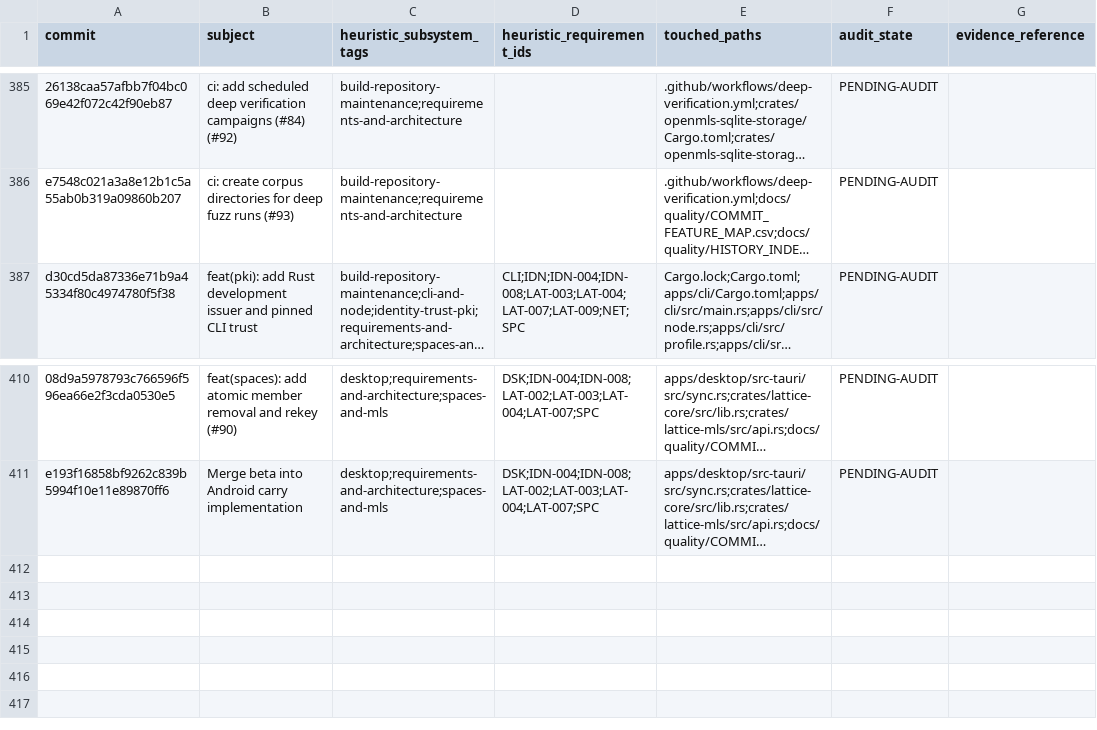
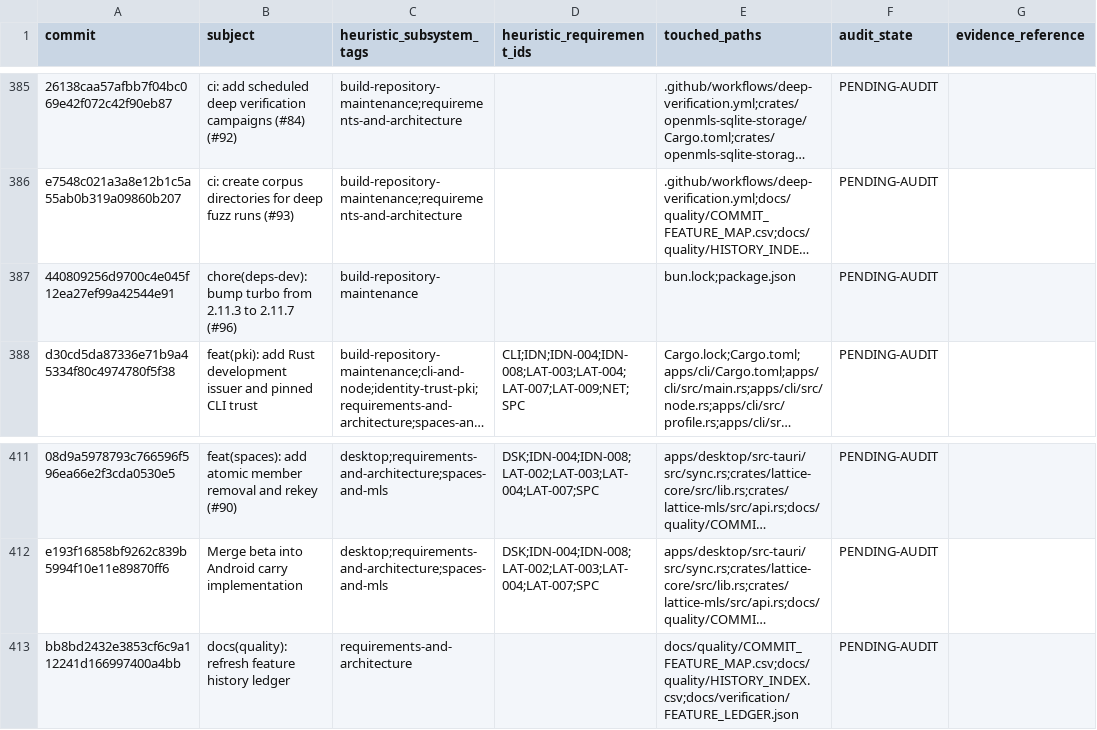
Before and after one commit to Astraive/lattice, a CSV file: docs/quality/HISTORY_INDEX.csv, drawn as a sheet; only a part is shown, gaps mark what is left out; long unchanged cells end in …; the diff names each change by its address in the sheet, - before the commit and + after, or states it on an @@ line.

Commit message:
docs(quality): refresh feature history ledger

```diff
--- a/docs/quality/HISTORY_INDEX.csv
+++ b/docs/quality/HISTORY_INDEX.csv
+row 387: 440809256d9700c4e045f12ea27ef99a42544e91 | chore(deps-dev): bump turbo from 2.11.3 to 2.11.7 (#96) | build-repository-maintenance |  | bun.lock;package.json | PENDING-AUDIT
+row 413: bb8bd2432e3853cf6c9a112241d166997400a4bb | docs(quality): refresh feature history ledger | requirements-and-architecture |  | docs/quality/COMMIT_FEATURE_MAP.csv;docs/quality/HISTORY_INDEX.csv;docs/verification/FEATURE_LEDGER.json | PENDING-AUDIT
```
Also changed, not shown: docs/quality/COMMIT_FEATURE_MAP.csv, 1 other file.
